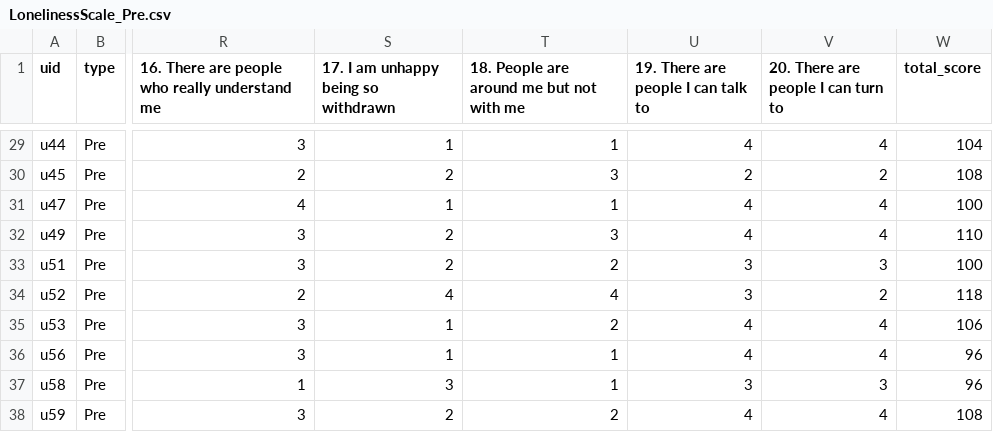
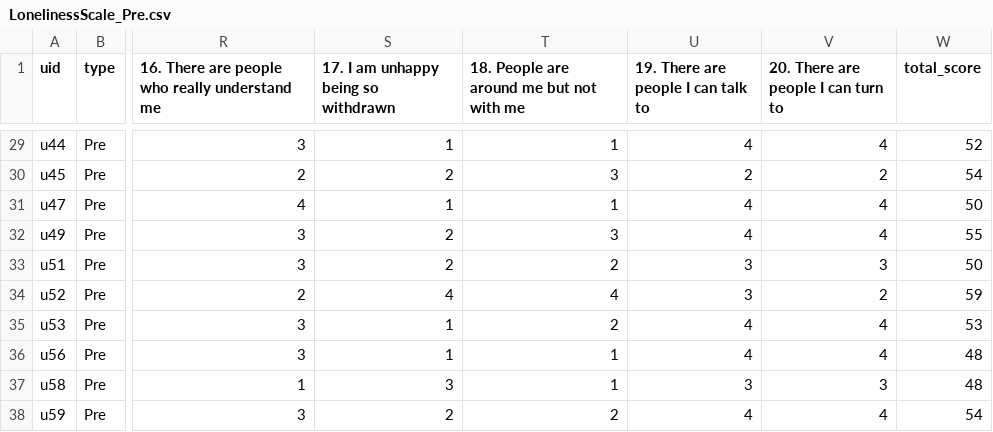
Before and after one commit to MR-ENVYR/BRSM-NSTW-PROJ, a CSV file: Sreejan/data/LonelinessScale/LonelinessScale_Pre.csv, drawn as a sheet; only a part is shown, gaps mark what is left out; the diff covers the shown part only; the diff names each change by its address in the sheet, - before the commit and + after, or states it on an @@ line.

```diff
--- a/Sreejan/data/LonelinessScale/LonelinessScale_Pre.csv
+++ b/Sreejan/data/LonelinessScale/LonelinessScale_Pre.csv
-W29 (total_score): 104
+W29 (total_score): 52
-W30 (total_score): 108
+W30 (total_score): 54
-W31 (total_score): 100
+W31 (total_score): 50
-W32 (total_score): 110
+W32 (total_score): 55
-W33 (total_score): 100
+W33 (total_score): 50
-W34 (total_score): 118
+W34 (total_score): 59
-W35 (total_score): 106
+W35 (total_score): 53
-W36:W37 (total_score): 96
+W36:W37 (total_score): 48
-W38 (total_score): 108
+W38 (total_score): 54
```
Also changed, not shown: 27 edited cells elsewhere in this file, Sreejan/EMA/stress.csv, Sreejan/data/LonelinessScale/LonelinessScale_Post.csv, 17 other files.
